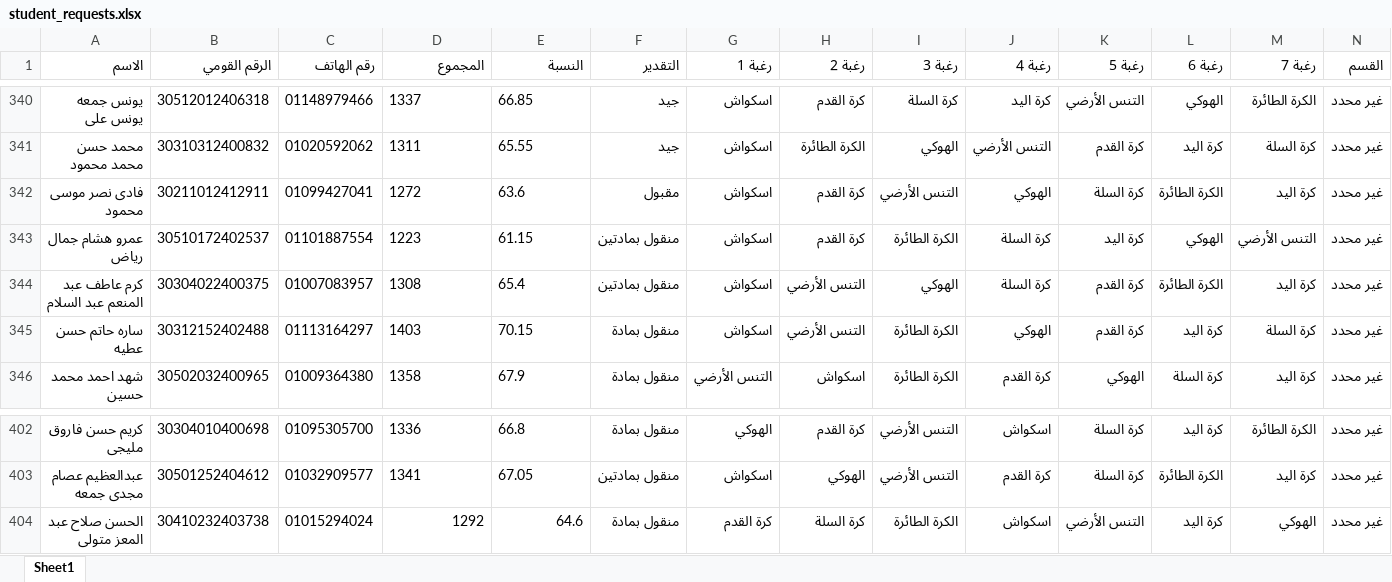
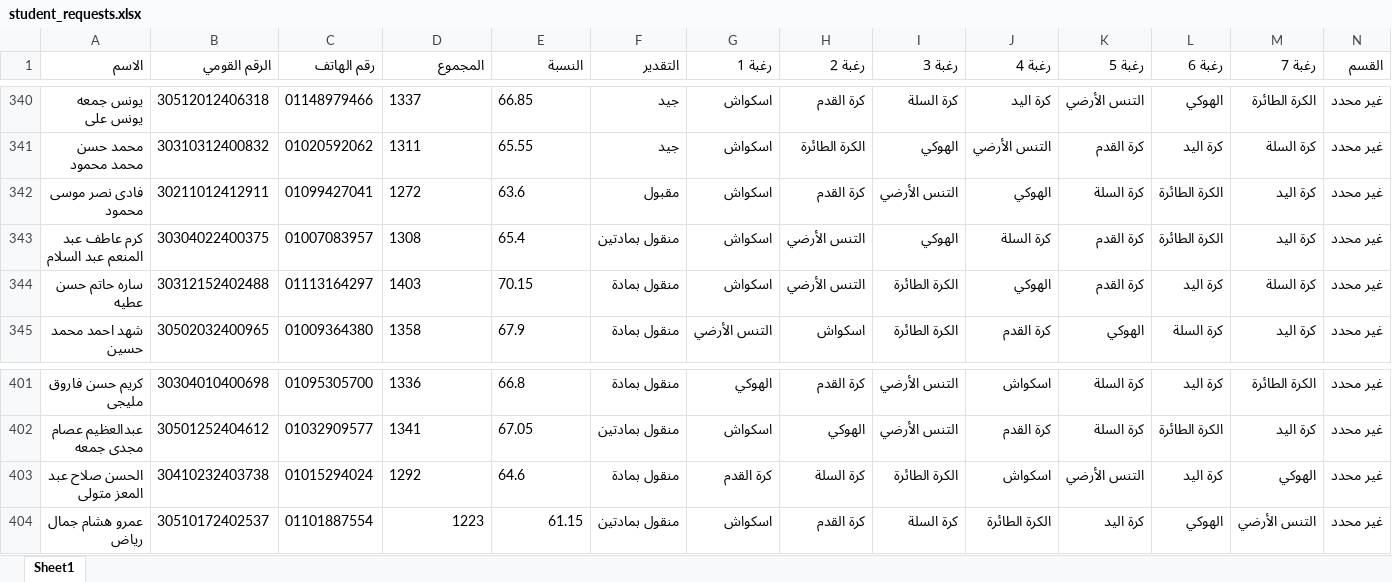
Before and after one commit to elnagi75/Specialization-Desires-Team-Sports-Racket-2026-2027, an Excel workbook: student_requests.xlsx, sheet Sheet1, drawn as a sheet; only a part is shown, gaps mark what is left out; values as stored, in another font and other column widths than the file's, no borders; removed rows and columns are numbered as before the commit, all else as after; the diff names each change by its address in the sheet, - before the commit and + after, or states it on an @@ line.

Commit message:
Auto-sync student_requests.xlsx from Streamlit

```diff
--- a/student_requests.xlsx (sheet Sheet1)
+++ b/student_requests.xlsx (sheet Sheet1)
-row 343: عمرو هشام جمال رياض | 30510172402537 | 01101887554 | 1223 | 61.15 | منقول بمادتين | اسكواش | كرة القدم | الكرة الطائرة | كرة السلة | كرة اليد | الهوكي | التنس الأرضي | غير محدد
-D403:E403 alignment: right
+D403:E403 alignment: left
+row 404: عمرو هشام جمال رياض | 30510172402537 | 01101887554 | 1223 | 61.15 | منقول بمادتين | اسكواش | كرة القدم | كرة السلة | الكرة الطائرة | كرة اليد | الهوكي | التنس الأرضي | غير محدد
```
